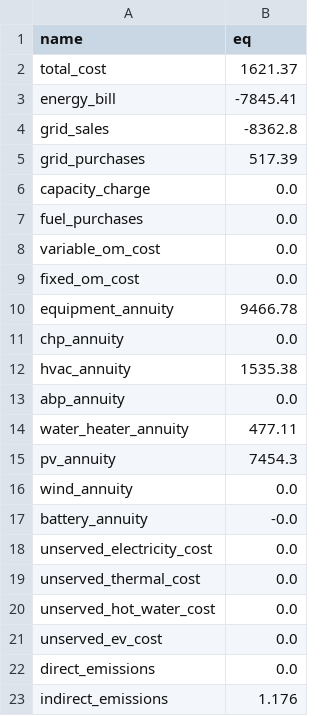
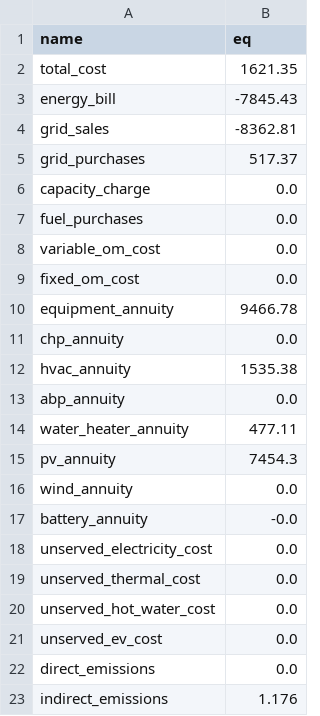
Before and after one commit to pduenas/decarb, a CSV file: examples/investment/out/eq1.csv, drawn as a sheet.

```diff
--- a/examples/investment/out/eq1.csv
+++ b/examples/investment/out/eq1.csv
@@ -1,6 +1,6 @@
 name,eq
-total_cost,1621.37
-energy_bill,-7845.41
-grid_sales,-8362.8
-grid_purchases,517.39
+total_cost,1621.35
+energy_bill,-7845.43
+grid_sales,-8362.81
+grid_purchases,517.37
 capacity_charge,0.0
```
Also changed, not shown: examples/annual/out/solve_info.csv, examples/investment/out/solve_info.csv, 9 other files.
